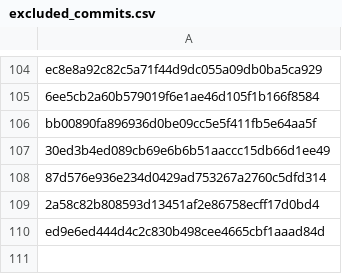
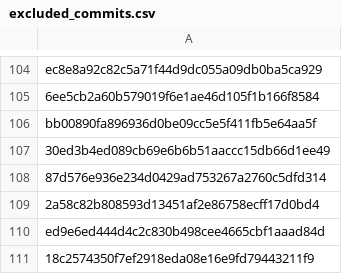
Before and after one commit to GoBeromsu/Untangling-multi-concern-commits-using-SLM, a CSV file: datasets/data/excluded_commits.csv, drawn as a sheet; only a part is shown, gaps mark what is left out.

Commit message:
refactor(dataset processing): Enhance atomic commit sampling script and remove obsolete file
- Updated the `sample_atomic_commites.py` script to improve clarity and functionality, including better error handling and streamlined data processing.
- Removed the deprecated `show_sampled_commites.py` file, consolidating its functionality into the updated script.
- Enhanced the logic for loading datasets, applying token filtering, and deduplicating SHAs, ensuring efficient processing of commits.
- Improved comments and documentation for better maintainability and understanding of the code.

```diff
--- a/datasets/data/excluded_commits.csv
+++ b/datasets/data/excluded_commits.csv
@@ -110 +110,2 @@ bb00890fa896936d0be09cc5e5f411fb5e64aa5f
 ed9e6ed444d4c2c830b498cee4665cbf1aaad84d
+18c2574350f7ef2918eda08e16e9fd79443211f9
```
Also changed, not shown: 3 other files.
